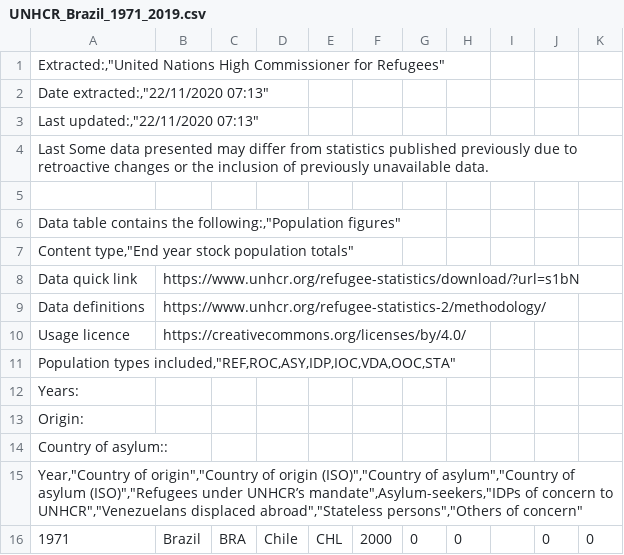
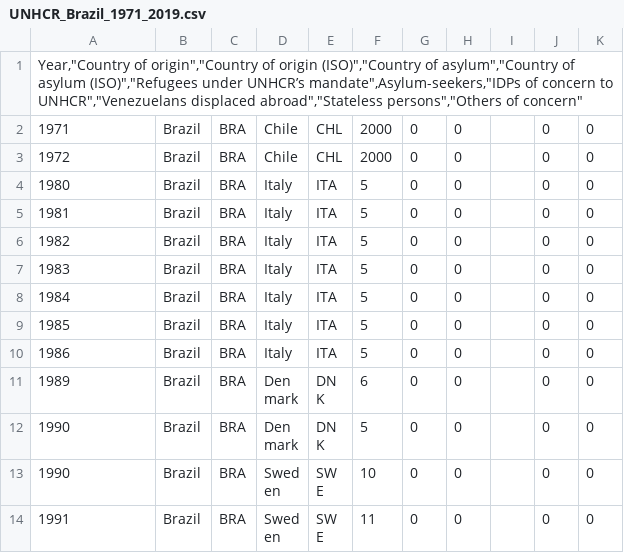
Before and after one commit to alyssa-rose/DSS_Final_Project, a CSV file: data/UNHCR_Brazil_1971_2019.csv, drawn as a sheet; only a part is shown; the shorter side is filled out with more unchanged rows.

Commit message:
Update UNHCR_Brazil_1971_2019.csv

```diff
--- a/data/UNHCR_Brazil_1971_2019.csv
+++ b/data/UNHCR_Brazil_1971_2019.csv
@@ -1,15 +1 @@
-"Extracted:,""United Nations High Commissioner for Refugees"""
-"Date extracted:,""22/11/2020 07:13"""
-"Last updated:,""22/11/2020 07:13"""
-Last Some data presented may differ from statistics published previously due to retroactive changes or the inclusion of previously unavailable data.
-
-"Data table contains the following:,""Population figures"""
-"Content type,""End year stock population totals"""
-Data quick link,https://www.unhcr.org/refugee-statistics/download/?url=s1bN
-Data definitions,https://www.unhcr.org/refugee-statistics-2/methodology/
-Usage licence,https://creativecommons.org/licenses/by/4.0/
-"Population types included,""REF,ROC,ASY,IDP,IOC,VDA,OOC,STA"""
-Years:
-Origin:
-Country of asylum::
 "Year,""Country of origin"",""Country of origin (ISO)"",""Country of asylum"",""Country of asylum (ISO)"",""Refugees under UNHCR’s mandate"",Asylum-seekers,""IDPs of concern to UNHCR"",""Venezuelans displaced abroad"",""Stateless persons"",""Others of concern"""
```
